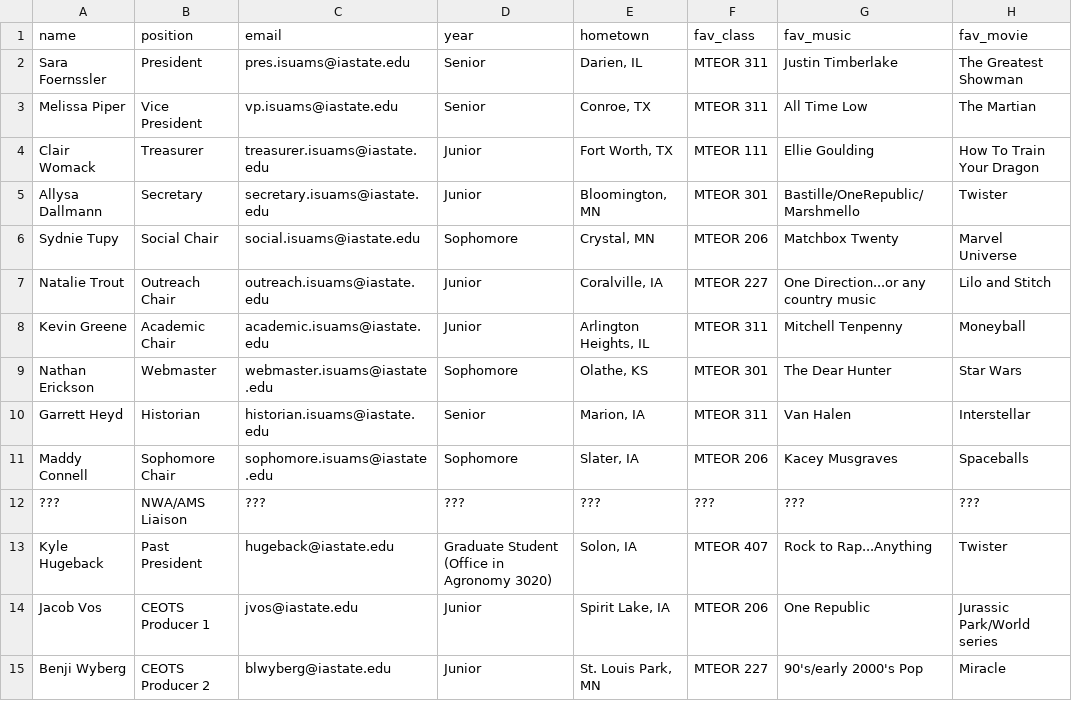
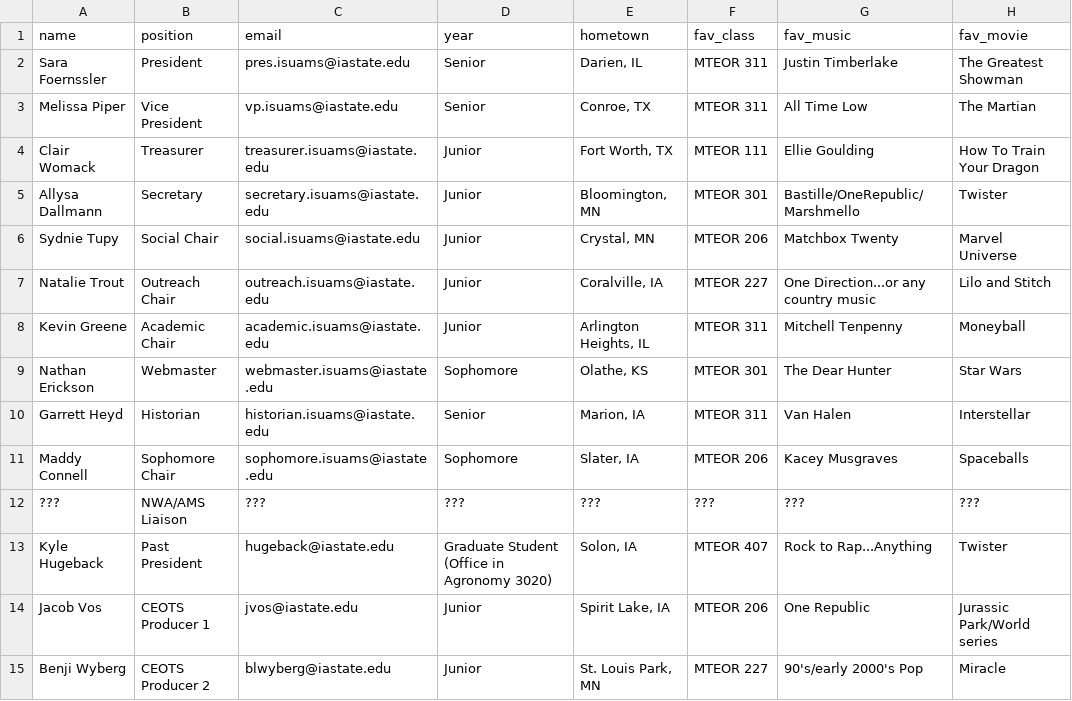
Before and after one commit to isuams/isuams, a CSV file: _data/officers.csv, drawn as a sheet; only a part is shown; the diff names each change by its address in the sheet, - before the commit and + after, or states it on an @@ line.

Commit message:
Update officers.csv

```diff
--- a/_data/officers.csv
+++ b/_data/officers.csv
-D6 (year): Sophomore
+D6 (year): Junior
```
